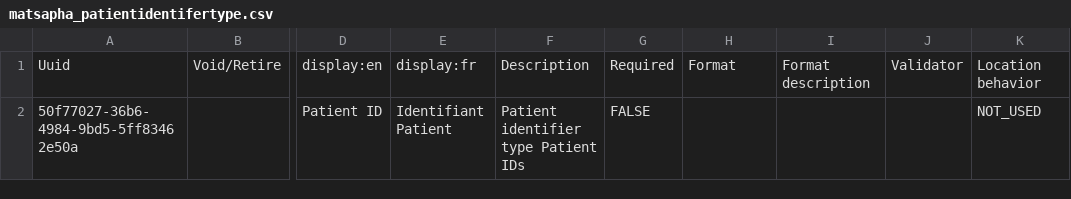
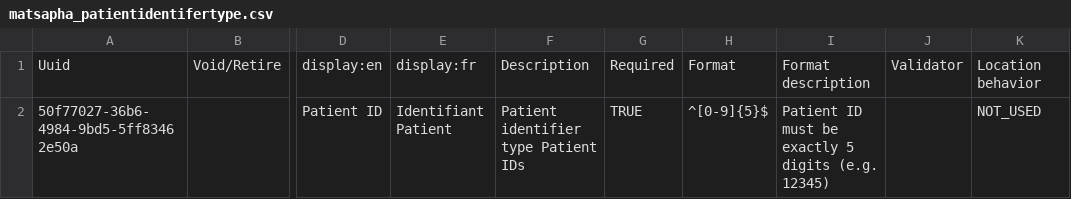
Before and after one commit to MSF-OCG/LIME-EMR, a CSV file: sites/matsapha/configs/openmrs/initializer_config/patientidentifiertypes/matsapha_patientidentifertype.csv, drawn as a sheet; only a part is shown, gaps mark what is left out; the diff names each change by its address in the sheet, - before the commit and + after, or states it on an @@ line.

Commit message:
LIME2-1293 Make the Matsapha Patient ID mandatory and 5 digits (#458)
The Patient ID identifier type was optional and unconstrained, so
registration showed "Patient ID (optional)" and accepted any value.

Set Required to TRUE and add the format ^[0-9]{5}$ with a format
description. The registration app uses both: it drops the "(optional)"
suffix and requires a value when the type is required, and validates a
non-empty value against the type's format, showing the format description
when it does not match.

The format uses [0-9] rather than \d because Initializer stores the CSV
value verbatim, and the escaping of backslashes in these files is
inconsistent (the Legacy MSF ID row carries a double-escaped \\d).

Verified on a running Matsapha instance: after reload the identifier type
has required=1, format=^[0-9]{5}$ and the format description.

```diff
--- a/sites/matsapha/configs/openmrs/initializer_config/patientidentifiertypes/matsapha_patientidentifertype.csv
+++ b/sites/matsapha/configs/openmrs/initializer_config/patientidentifiertypes/matsapha_patientidentifertype.csv
-G2: FALSE
+G2: TRUE
-H2: (empty)
+H2: ^[0-9]{5}$
-I2: (empty)
+I2: Patient ID must be exactly 5 digits (e.g. 12345)
```
